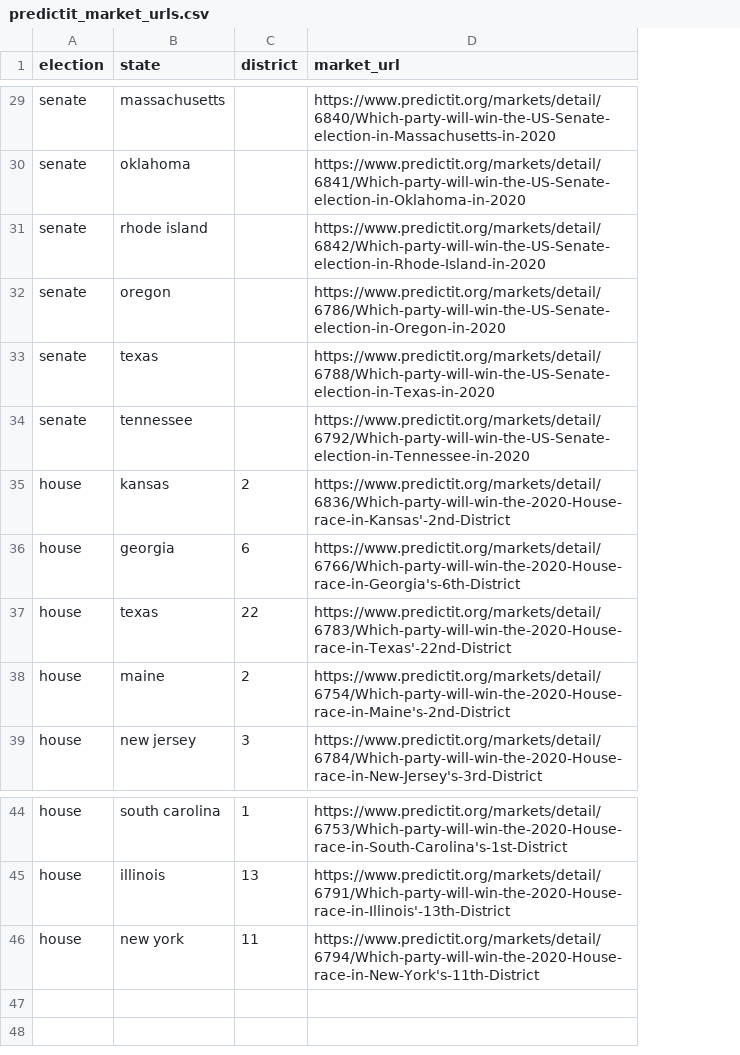
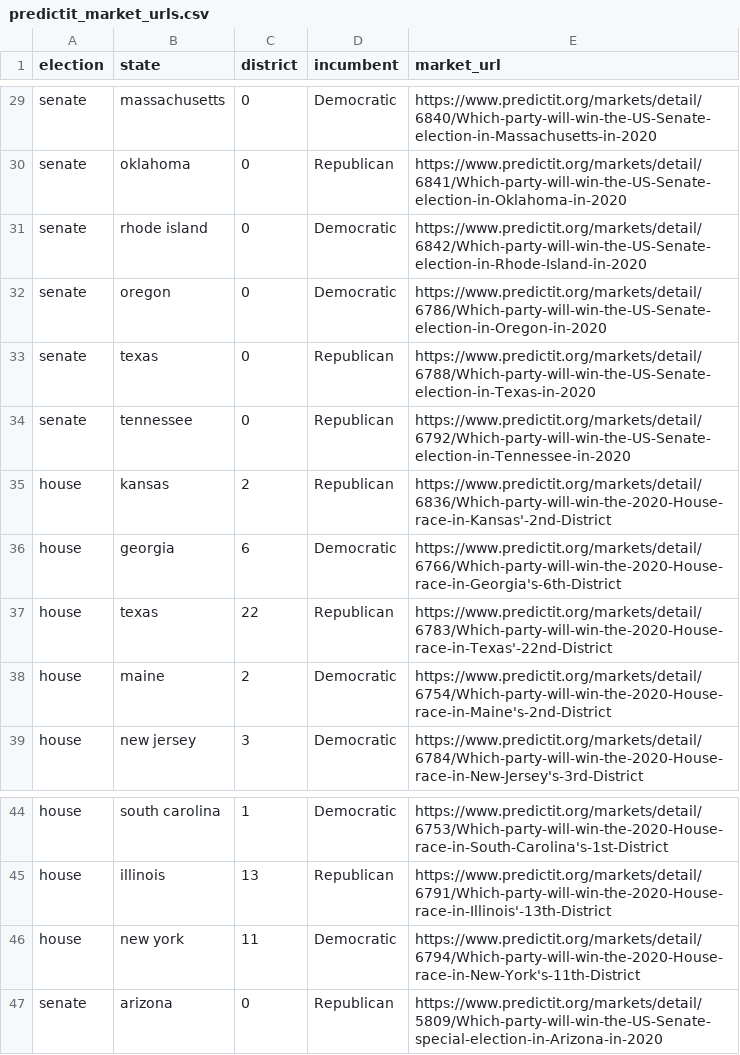
Before and after one commit to jonahkrop/Predictit-Market-Research, a CSV file: predictit_market_urls.csv, drawn as a sheet; only a part is shown, gaps mark what is left out; the diff covers the shown part only; the diff names each change by its address in the sheet, - before the commit and + after, or states it on an @@ line.

Commit message:
updated market urls

```diff
--- a/predictit_market_urls.csv
+++ b/predictit_market_urls.csv
+column D (incumbent), rows 29-39: Democratic | Republican | Democratic | Democratic | Republican | Republican | Republican | Democratic | Republican | Democratic | Democratic; rows 44-46: Democratic | Republican | Democratic
-C29:C34 (district): (empty)
+C29:C34 (district): 0
+row 47: senate | arizona | 0 | Republican | https://www.predictit.org/markets/detail/5809/Which-party-will-win-the-US-Senate-special-election-in-Arizona-in-2020
```
Also changed, not shown: 27 edited cells elsewhere in this file.
